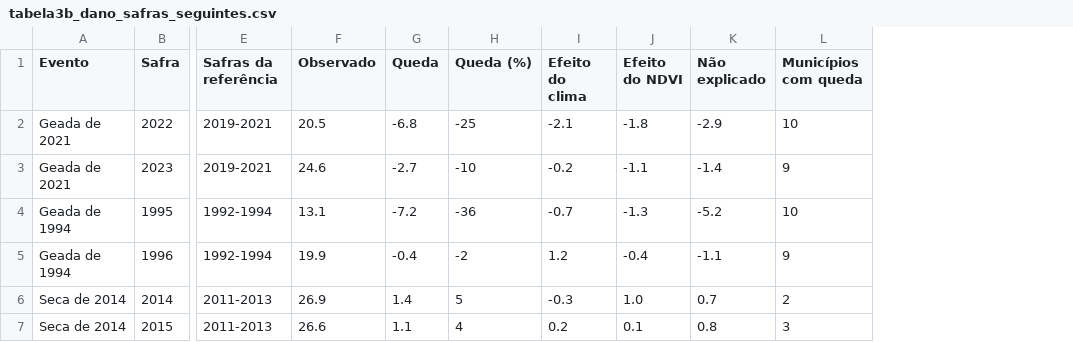
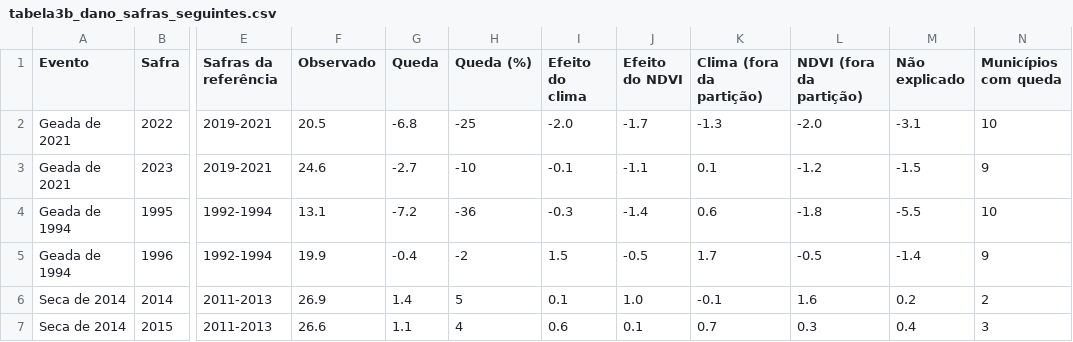
Before and after one commit to LuizFelipeIZ/tcc-cafe-sensoriamento-remoto, a CSV file: resultados/tabela3b_dano_safras_seguintes.csv, drawn as a sheet; only a part is shown, gaps mark what is left out; addresses are those after the commit; the diff names each change by its address in the sheet, - before the commit and + after, or states it on an @@ line.

```diff
--- a/resultados/tabela3b_dano_safras_seguintes.csv
+++ b/resultados/tabela3b_dano_safras_seguintes.csv
+column K (Clima (fora da partição)), rows 2-7: -1.3 | 0.1 | 0.6 | 1.7 | -0.1 | 0.7
+column L (NDVI (fora da partição)), rows 2-7: -2.0 | -1.2 | -1.8 | -0.5 | 1.6 | 0.3
-I2 (Efeito do clima): -2.1
+I2 (Efeito do clima): -2.0
-J2 (Efeito do NDVI): -1.8
+J2 (Efeito do NDVI): -1.7
-M2 (Não explicado): -2.9
+M2 (Não explicado): -3.1
-I3 (Efeito do clima): -0.2
+I3 (Efeito do clima): -0.1
-M3 (Não explicado): -1.4
+M3 (Não explicado): -1.5
-I4 (Efeito do clima): -0.7
+I4 (Efeito do clima): -0.3
-J4 (Efeito do NDVI): -1.3
+J4 (Efeito do NDVI): -1.4
-M4 (Não explicado): -5.2
+M4 (Não explicado): -5.5
-I5 (Efeito do clima): 1.2
+I5 (Efeito do clima): 1.5
-J5 (Efeito do NDVI): -0.4
+J5 (Efeito do NDVI): -0.5
-M5 (Não explicado): -1.1
+M5 (Não explicado): -1.4
-I6 (Efeito do clima): -0.3
+I6 (Efeito do clima): 0.1
-M6 (Não explicado): 0.7
+M6 (Não explicado): 0.2
-I7 (Efeito do clima): 0.2
+I7 (Efeito do clima): 0.6
-M7 (Não explicado): 0.8
+M7 (Não explicado): 0.4
```
Also changed, not shown: dados/brutos/balanco_hidrico_openmeteo_1988_2023.csv, resultados/previsor_seca.csv, 42 other files.
